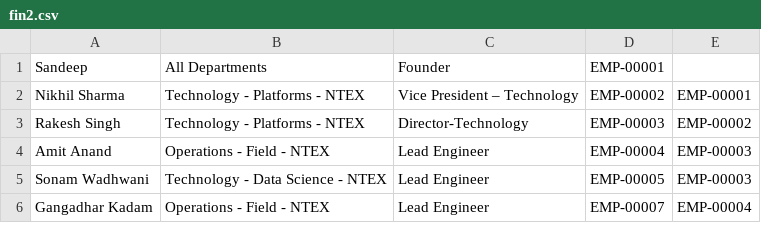
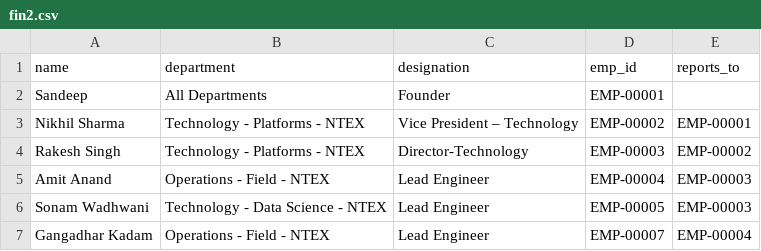
Before and after one commit to Lazeeez/ML-testing, a CSV file: fin2.csv, drawn as a sheet; only a part is shown.

Commit message:
Update fin2.csv

```diff
--- a/fin2.csv
+++ b/fin2.csv
@@ -1 +1,2 @@
+name, department, designation, emp_id, reports_to
 Sandeep,All Departments,Founder,EMP-00001,
```
